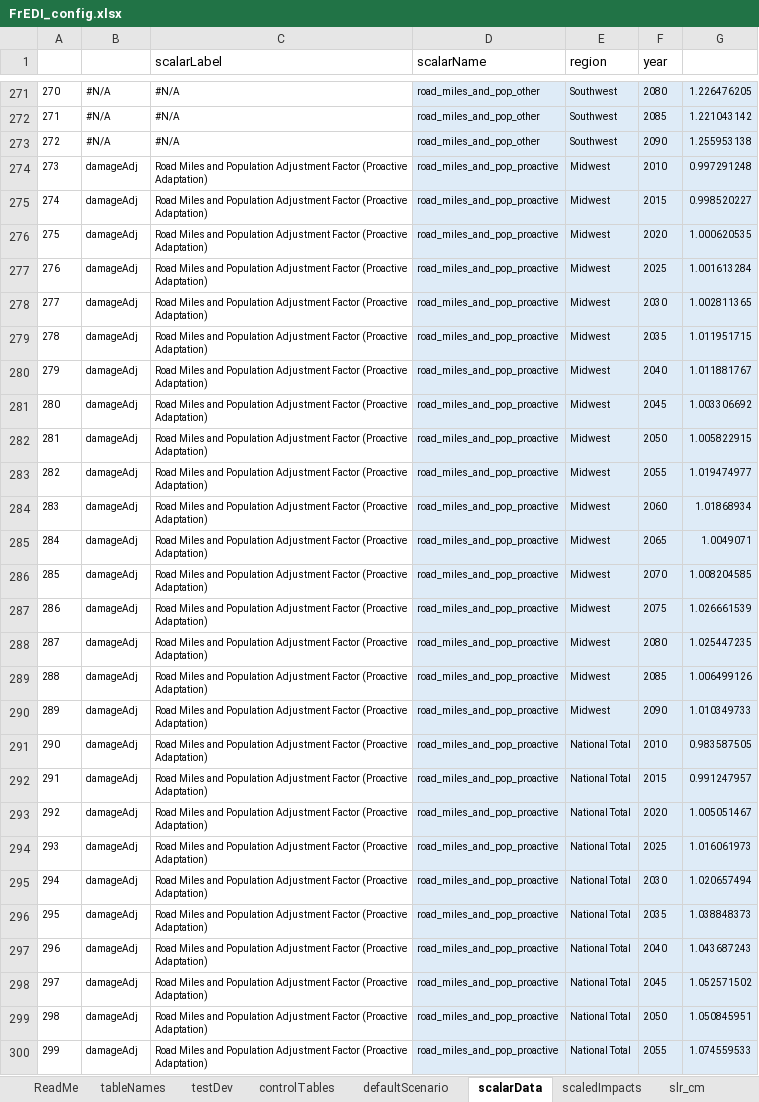
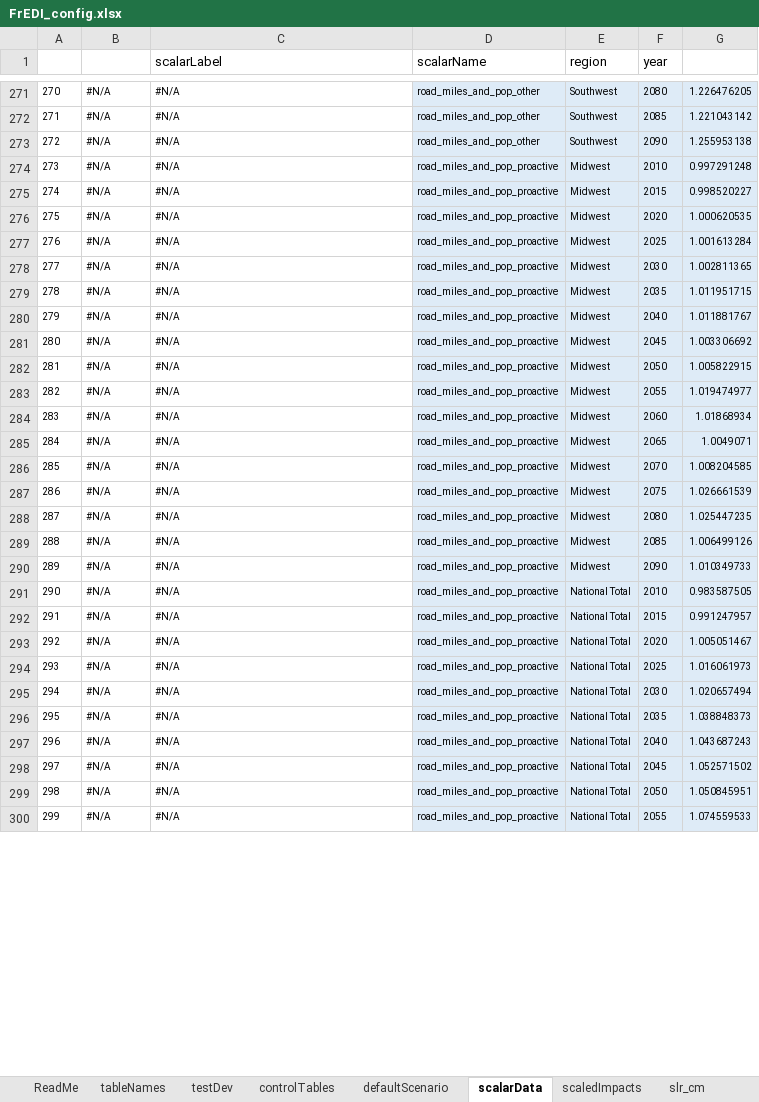
Before and after one commit to USEPA/FrEDI_Data, an Excel workbook: inst/extdata/FrEDI_config.xlsx, sheet scalarData, drawn as a sheet; only a part is shown, gaps mark what is left out; values as stored, in another font and other column widths than the file's, no borders; table styles not drawn; the diff covers the shown part only; the diff names each change by its address in the sheet, - before the commit and + after, or states it on an @@ line.

Commit message:
Another fix for roads scalar matching

```diff
--- a/inst/extdata/FrEDI_config.xlsx (sheet scalarData)
+++ b/inst/extdata/FrEDI_config.xlsx (sheet scalarData)
-B274:B300 (scalarType): damageAdj
+B274:B300 (scalarType): #N/A
-C274:C300 (scalarLabel): Road Miles and Population Adjustment Factor (Proactive Adaptation)
+C274:C300 (scalarLabel): #N/A
```
Also changed, not shown: 260 edited cells elsewhere in this sheet, sheet controlTables, sheet tableNames.
